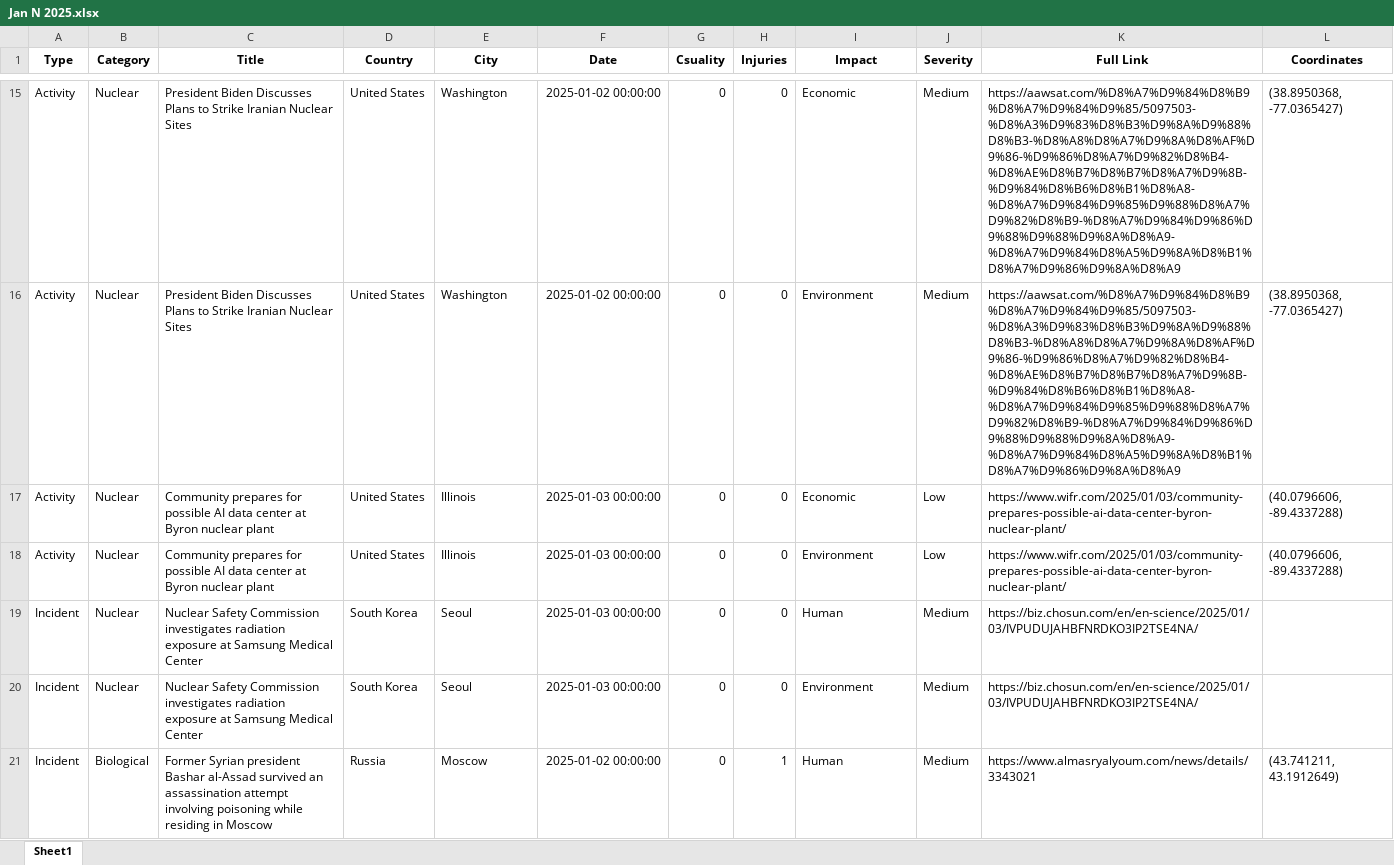
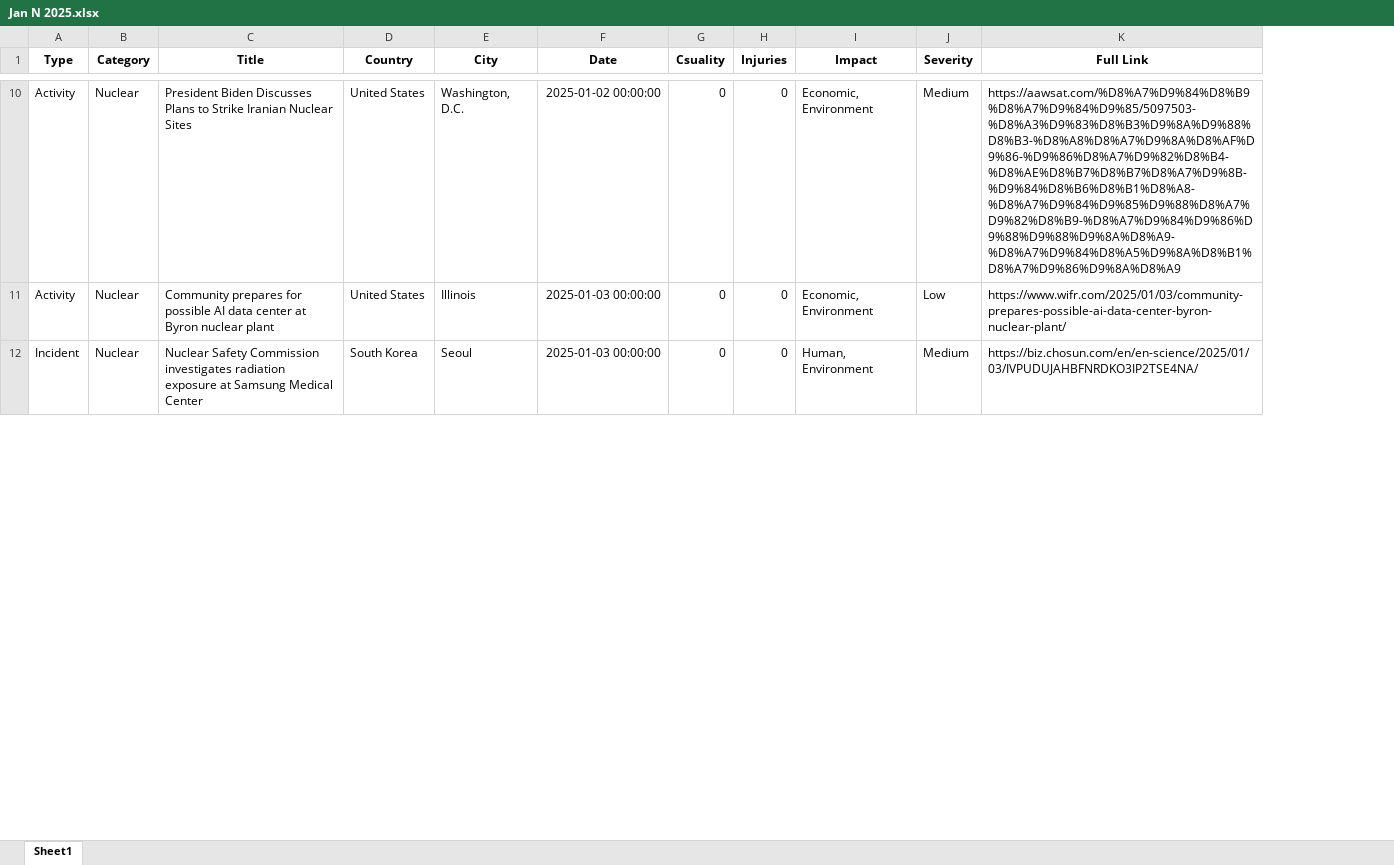
Before and after one commit to UmerSiddiqui-06/hazmat-gis, an Excel workbook: var/data/original_files/Jan N 2025.xlsx, sheet Sheet1, drawn as a sheet; only a part is shown, gaps mark what is left out; values as stored, in another font and other column widths than the file's, no borders; removed rows and columns are numbered as before the commit, all else as after; the diff covers the shown part only; the diff names each change by its address in the sheet, - before the commit and + after, or states it on an @@ line.

```diff
--- a/var/data/original_files/Jan N 2025.xlsx (sheet Sheet1)
+++ b/var/data/original_files/Jan N 2025.xlsx (sheet Sheet1)
-column L (Coordinates), row 16: (38.8950368, -77.0365427); row 18: (40.0796606, -89.4337288)
-row 15: Activity | Nuclear | President Biden Discusses Plans to Strike Iranian Nuclear Sites | United States | Washington | 2025-01-02 00:00:00 | 0 | 0 | Economic | Medium | https://aawsat.com/%D8%A7%D9%84%D8%B9%D8%A7%D9%84%D9%85/5097503-%D8%A3%D9%83%D8%B3%D9%8A%D9%88%D8%B3-%D8%A8%D8%A7%D9%8A%D8%AF%D9%86-%D9%86%D8%A7%D9%82%D8%B4-%D8%AE%D8%B7%D8%B7%D8%A7%D9%8B-%D9%84%D8%B6%D8%B1%D8%A8-%D8%A7%D9%84%D9%85%D9%88%D8%A7%D9%82%D8%B9-%D8%A7%D9%84%D9%86%D9%88%D9%88%D9%8A%D8%A9-%D8%A7%D9%84%D8%A5%D9%8A%D8%B1%D8%A7%D9%86%D9%8A%D8%A9 | (38.8950368, -77.0365427)
-E10 (City): Washington
+E10 (City): Washington, D.C.
-I10 (Impact): Environment
+I10 (Impact): Economic, Environment
-row 17: Activity | Nuclear | Community prepares for possible AI data center at Byron nuclear plant | United States | Illinois | 2025-01-03 00:00:00 | 0 | 0 | Economic | Low | https://www.wifr.com/2025/01/03/community-prepares-possible-ai-data-center-byron-nuclear-plant/ | (40.0796606, -89.4337288)
-I11 (Impact): Environment
+I11 (Impact): Economic, Environment
-row 19: Incident | Nuclear | Nuclear Safety Commission investigates radiation exposure at Samsung Medical Center | South Korea | Seoul | 2025-01-03 00:00:00 | 0 | 0 | Human | Medium | https://biz.chosun.com/en/en-science/2025/01/03/IVPUDUJAHBFNRDKO3IP2TSE4NA/
-I12 (Impact): Environment
+I12 (Impact): Human, Environment
-row 21: Incident | Biological | Former Syrian president Bashar al-Assad survived an assassination attempt involving poisoning while residing in Moscow | Russia | Moscow | 2025-01-02 00:00:00 | 0 | 1 | Human | Medium | https://www.almasryalyoum.com/news/details/3343021 | (43.741211, 43.1912649)
```
Also changed, not shown: 98 removed rows and 67 edited cells elsewhere in this sheet, var/data/original_files/Articles 8.xlsx, var/data/original_files/Articles A up to April 6.xlsx, 42 other files.
